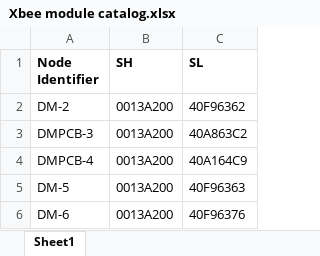
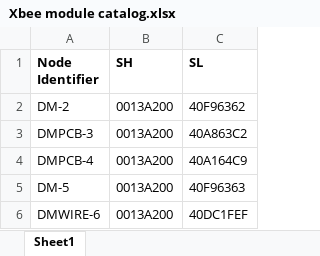
Before and after one commit to cbeaulieu-gt/parkmesh, an Excel workbook: Xbee module catalog.xlsx, sheet Sheet1, drawn as a sheet; values as stored, in another font and other column widths than the file's, no borders; removed rows and columns are numbered as before the commit, all else as after; the diff names each change by its address in the sheet, - before the commit and + after, or states it on an @@ line.

```diff
--- a/Xbee module catalog.xlsx (sheet Sheet1)
+++ b/Xbee module catalog.xlsx (sheet Sheet1)
-row 6: DM-6 | 0013A200 | 40F96376
+row 6: DMWIRE-6 | 0013A200 | 40DC1FEF
```
Also changed, not shown: 1 other file.
